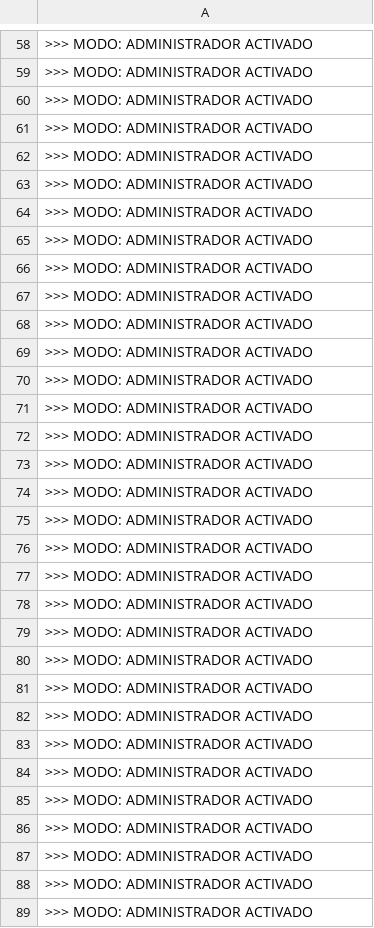
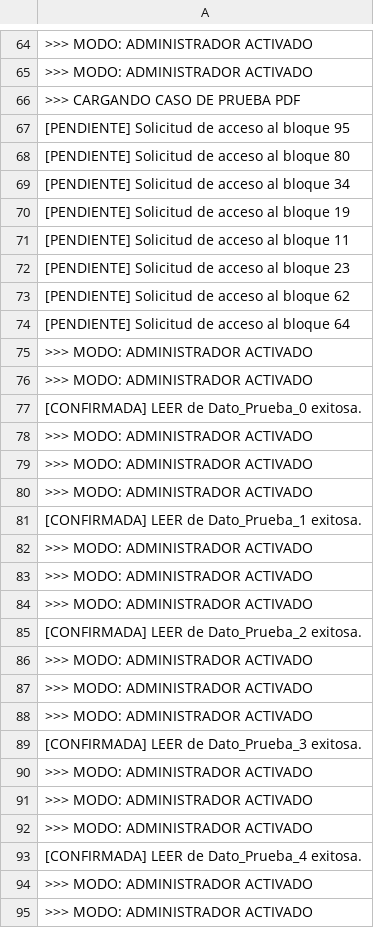
Before and after one commit to LuisARRIETA2004/Proyecto2SO, a CSV file: historial_sistema.csv, drawn as a sheet; only a part is shown, gaps mark what is left out; the shorter side is filled out with more unchanged rows; the diff covers the shown part only; the diff names each change by its address in the sheet, - before the commit and + after, or states it on an @@ line.

```diff
--- a/historial_sistema.csv
+++ b/historial_sistema.csv
+row 66: >>> CARGANDO CASO DE PRUEBA PDF
+row 67: [PENDIENTE] Solicitud de acceso al bloque 95
+row 68: [PENDIENTE] Solicitud de acceso al bloque 80
+row 69: [PENDIENTE] Solicitud de acceso al bloque 34
+row 70: [PENDIENTE] Solicitud de acceso al bloque 19
+row 71: [PENDIENTE] Solicitud de acceso al bloque 11
+row 72: [PENDIENTE] Solicitud de acceso al bloque 23
+row 73: [PENDIENTE] Solicitud de acceso al bloque 62
+row 74: [PENDIENTE] Solicitud de acceso al bloque 64
+row 75: >>> MODO: ADMINISTRADOR ACTIVADO
+row 76: >>> MODO: ADMINISTRADOR ACTIVADO
+row 77: [CONFIRMADA] LEER de Dato_Prueba_0 exitosa.
+row 81: [CONFIRMADA] LEER de Dato_Prueba_1 exitosa.
+row 85: [CONFIRMADA] LEER de Dato_Prueba_2 exitosa.
+row 89: [CONFIRMADA] LEER de Dato_Prueba_3 exitosa.
+row 93: [CONFIRMADA] LEER de Dato_Prueba_4 exitosa.
```
Also changed, not shown: 14 added rows, 3 removed rows, 9 moved rows and 2 edited cells elsewhere in this file, 6 other files.
